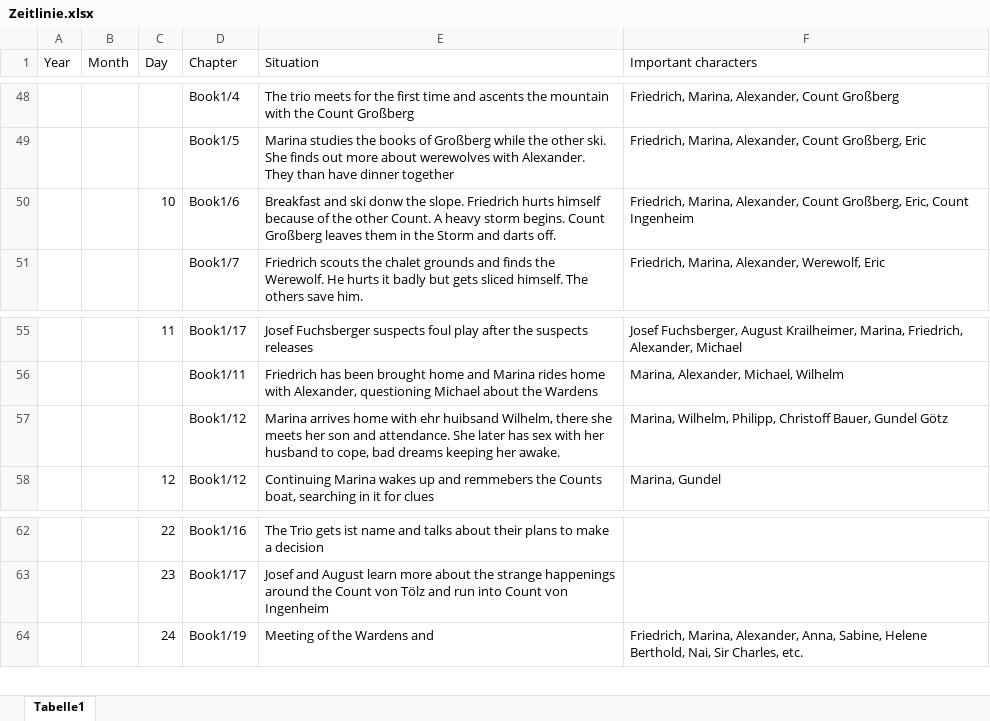
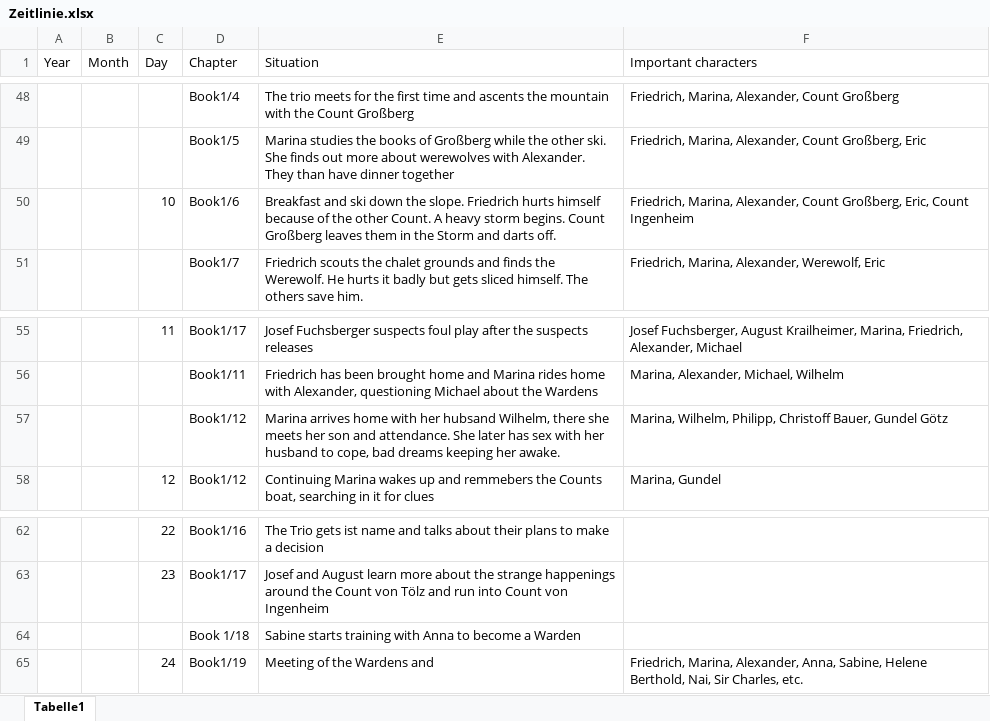
Before and after one commit to Huhn-Gaming/pnpWiki, an Excel workbook: docs/Buch Bayrische Nächte/Zeitlinie.xlsx, sheet Tabelle1, drawn as a sheet; only a part is shown, gaps mark what is left out; values as stored, in another font and other column widths than the file's, no borders; the diff names each change by its address in the sheet, - before the commit and + after, or states it on an @@ line.

```diff
--- a/docs/Buch Bayrische Nächte/Zeitlinie.xlsx (sheet Tabelle1)
+++ b/docs/Buch Bayrische Nächte/Zeitlinie.xlsx (sheet Tabelle1)
-E50 (Situation): …and ski donw the slope.…
+E50 (Situation): …and ski down the slope.…
-E57 (Situation): …home with ehr huibsand Wilhelm, there…
+E57 (Situation): …home with her hubsand Wilhelm, there…
+row 64:  |  |  | Book 1/18 | Sabine starts training with Anna to become a Warden
```
Also changed, not shown: docs/Buch Bayrische Nächte/Sprache der Hölle.xlsx, 6 other files.
